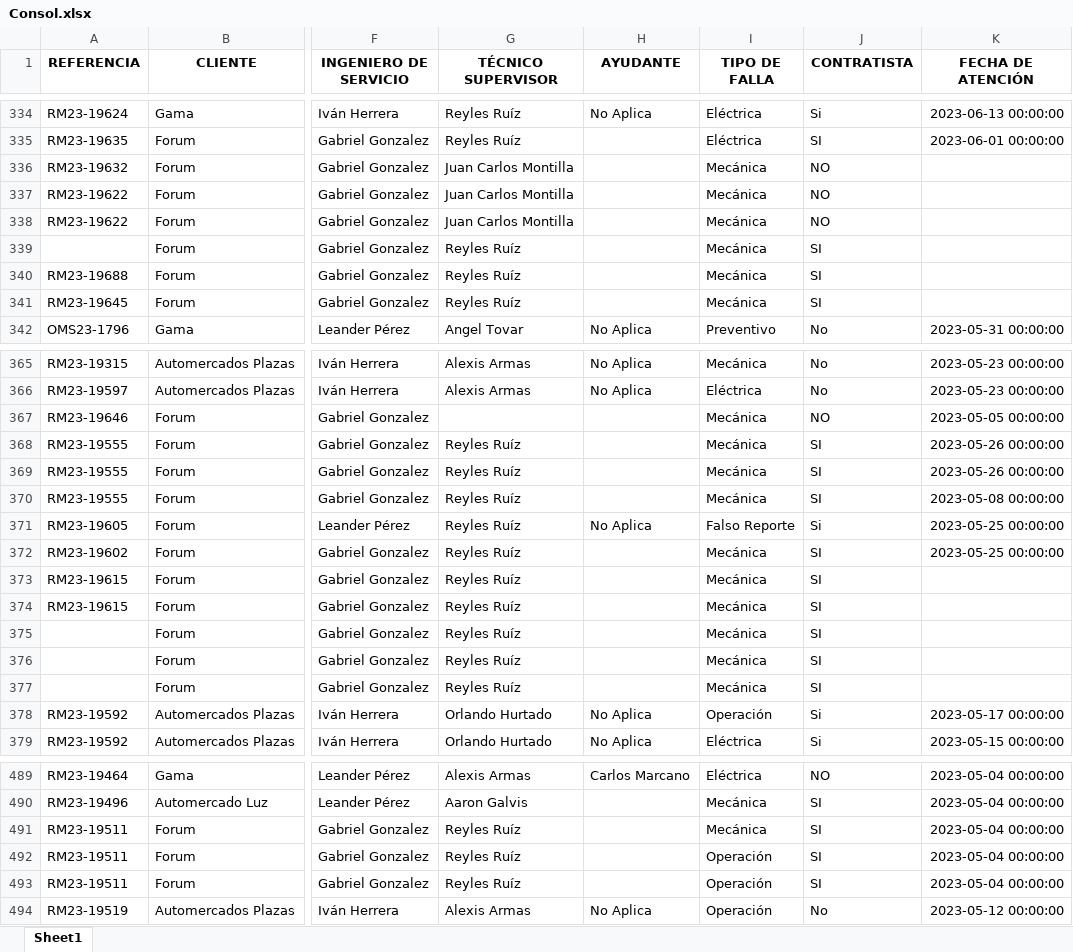
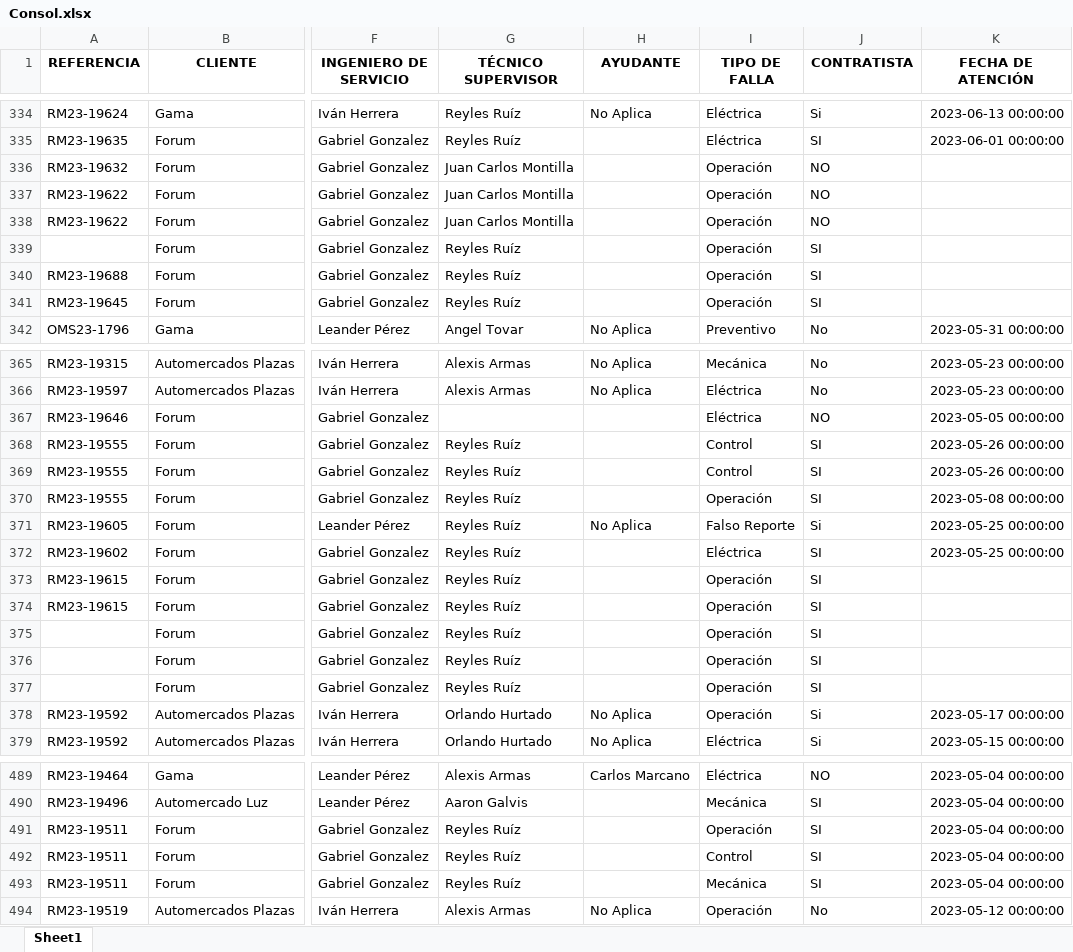
Before and after one commit to leanderperez/dash-tecnonorte, an Excel workbook: Consol.xlsx, sheet Sheet1, drawn as a sheet; only a part is shown, gaps mark what is left out; values as stored, in another font and other column widths than the file's, no borders; the diff covers the shown part only; the diff names each change by its address in the sheet, - before the commit and + after, or states it on an @@ line.

```diff
--- a/Consol.xlsx (sheet Sheet1)
+++ b/Consol.xlsx (sheet Sheet1)
-I336:I341 (TIPO DE FALLA): Mecánica
+I336:I341 (TIPO DE FALLA): Operación
-I367 (TIPO DE FALLA): Mecánica
+I367 (TIPO DE FALLA): Eléctrica
-I368:I369 (TIPO DE FALLA): Mecánica
+I368:I369 (TIPO DE FALLA): Control
-I370 (TIPO DE FALLA): Mecánica
+I370 (TIPO DE FALLA): Operación
-I372 (TIPO DE FALLA): Mecánica
+I372 (TIPO DE FALLA): Eléctrica
-I373:I377 (TIPO DE FALLA): Mecánica
+I373:I377 (TIPO DE FALLA): Operación
-I491 (TIPO DE FALLA): Mecánica
+I491 (TIPO DE FALLA): Operación
-I492 (TIPO DE FALLA): Operación
+I492 (TIPO DE FALLA): Control
-I493 (TIPO DE FALLA): Operación
+I493 (TIPO DE FALLA): Mecánica
```
Also changed, not shown: 203 edited cells elsewhere in this sheet, 5 other files.
